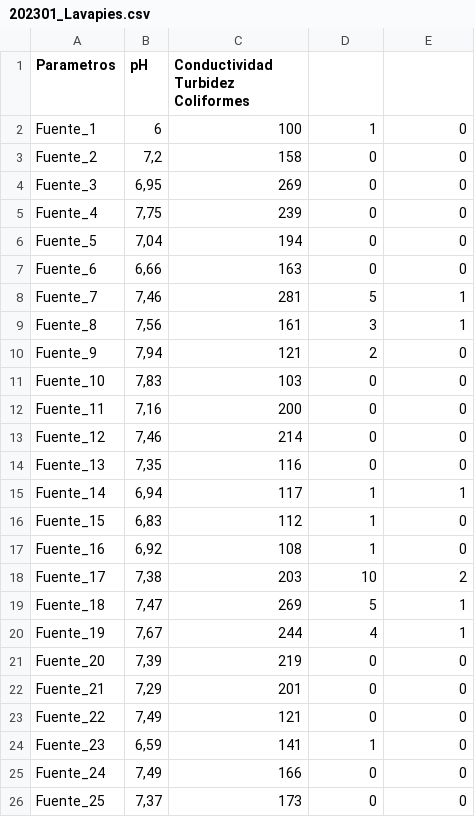
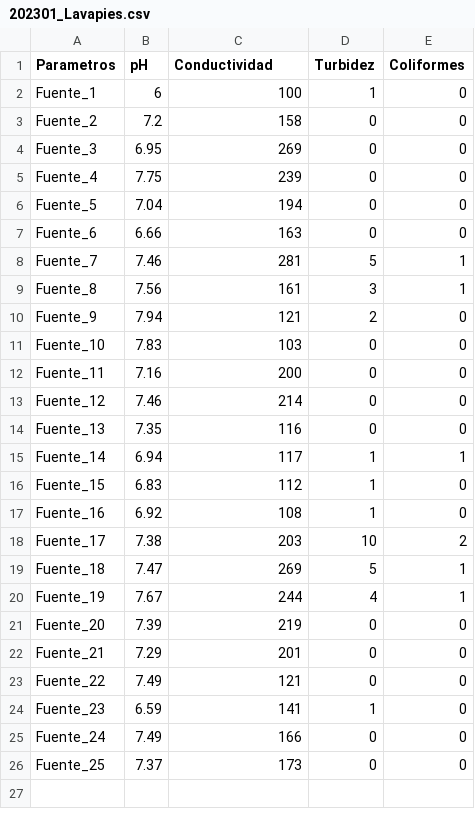
Before and after one commit to aigora/twQ103_2223-madfuentes, a CSV file: archivos/202301_Lavapies.csv, drawn as a sheet.

```diff
--- a/archivos/202301_Lavapies.csv
+++ b/archivos/202301_Lavapies.csv
@@ -1,26 +1,26 @@
-Parametros	pH	Conductividad Turbidez Coliformes
+Parametros	pH	Conductividad	Turbidez	Coliformes
 Fuente_1	6	100	1	0
-Fuente_2	7,2	158	0	0
-Fuente_3	6,95	269	0	0
-Fuente_4	7,75	239	0	0
-Fuente_5	7,04	194	0	0
-Fuente_6	6,66	163	0	0
-Fuente_7	7,46	281	5	1
-Fuente_8	7,56	161	3	1
-Fuente_9	7,94	121	2	0
-Fuente_10	7,83	103	0	0
-Fuente_11	7,16	200	0	0
-Fuente_12	7,46	214	0	0
-Fuente_13	7,35	116	0	0
-Fuente_14	6,94	117	1	1
-Fuente_15	6,83	112	1	0
-Fuente_16	6,92	108	1	0
-Fuente_17	7,38	203	10	2
-Fuente_18	7,47	269	5	1
-Fuente_19	7,67	244	4	1
-Fuente_20	7,39	219	0	0
-Fuente_21	7,29	201	0	0
-Fuente_22	7,49	121	0	0
-Fuente_23	6,59	141	1	0
-Fuente_24	7,49	166	0	0
-Fuente_25	7,37	173	0	0
+Fuente_2	7.2	158	0	0
+Fuente_3	6.95	269	0	0
+Fuente_4	7.75	239	0	0
+Fuente_5	7.04	194	0	0
+Fuente_6	6.66	163	0	0
+Fuente_7	7.46	281	5	1
+Fuente_8	7.56	161	3	1
+Fuente_9	7.94	121	2	0
+Fuente_10	7.83	103	0	0
+Fuente_11	7.16	200	0	0
+Fuente_12	7.46	214	0	0
+Fuente_13	7.35	116	0	0
+Fuente_14	6.94	117	1	1
+Fuente_15	6.83	112	1	0
+Fuente_16	6.92	108	1	0
+Fuente_17	7.38	203	10	2
+Fuente_18	7.47	269	5	1
+Fuente_19	7.67	244	4	1
+Fuente_20	7.39	219	0	0
+Fuente_21	7.29	201	0	0
+Fuente_22	7.49	121	0	0
+Fuente_23	6.59	141	1	0
+Fuente_24	7.49	166	0	0
+Fuente_25	7.37	173	0	0
```
Also changed, not shown: archivos/202302_Lavapies.csv, archivos/202303_Lavapies.csv.
